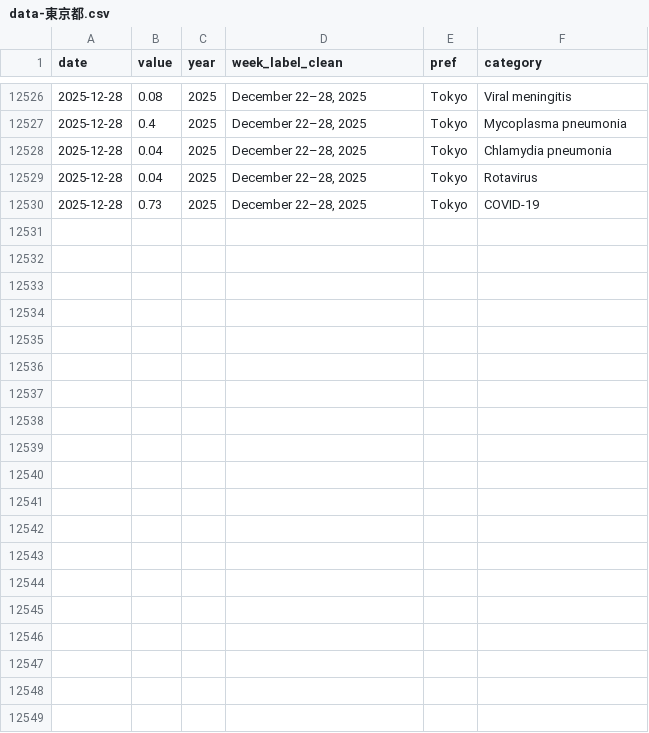
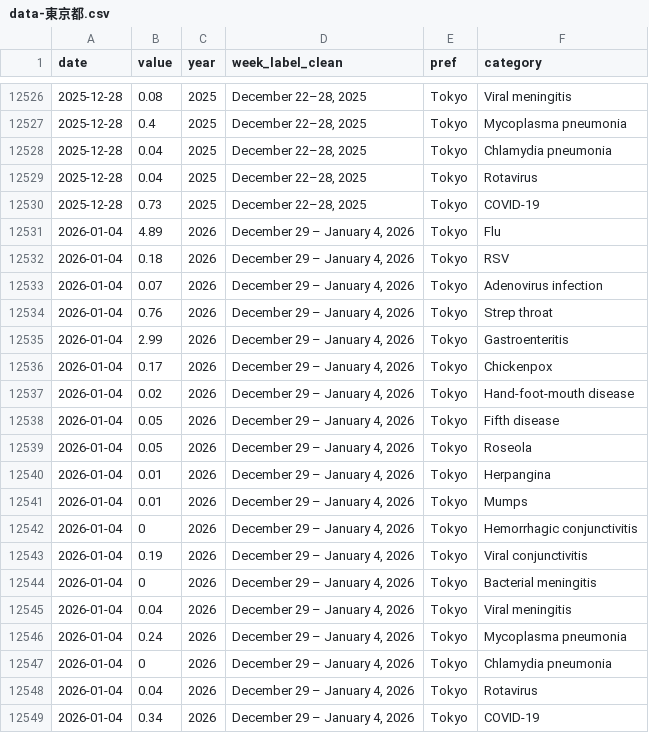
Before and after one commit to ryomakom/infectious_diseases_trend, a CSV file: docs/results/data-東京都.csv, drawn as a sheet; only a part is shown, gaps mark what is left out; the diff names each change by its address in the sheet, - before the commit and + after, or states it on an @@ line.

```diff
--- a/docs/results/data-東京都.csv
+++ b/docs/results/data-東京都.csv
+row 12531: 2026-01-04 | 4.89 | 2026 | December 29 – January 4, 2026 | Tokyo | Flu
+row 12532: 2026-01-04 | 0.18 | 2026 | December 29 – January 4, 2026 | Tokyo | RSV
+row 12533: 2026-01-04 | 0.07 | 2026 | December 29 – January 4, 2026 | Tokyo | Adenovirus infection
+row 12534: 2026-01-04 | 0.76 | 2026 | December 29 – January 4, 2026 | Tokyo | Strep throat
+row 12535: 2026-01-04 | 2.99 | 2026 | December 29 – January 4, 2026 | Tokyo | Gastroenteritis
+row 12536: 2026-01-04 | 0.17 | 2026 | December 29 – January 4, 2026 | Tokyo | Chickenpox
+row 12537: 2026-01-04 | 0.02 | 2026 | December 29 – January 4, 2026 | Tokyo | Hand-foot-mouth disease
+row 12538: 2026-01-04 | 0.05 | 2026 | December 29 – January 4, 2026 | Tokyo | Fifth disease
+row 12539: 2026-01-04 | 0.05 | 2026 | December 29 – January 4, 2026 | Tokyo | Roseola
+row 12540: 2026-01-04 | 0.01 | 2026 | December 29 – January 4, 2026 | Tokyo | Herpangina
+row 12541: 2026-01-04 | 0.01 | 2026 | December 29 – January 4, 2026 | Tokyo | Mumps
+row 12542: 2026-01-04 | 0 | 2026 | December 29 – January 4, 2026 | Tokyo | Hemorrhagic conjunctivitis
+row 12543: 2026-01-04 | 0.19 | 2026 | December 29 – January 4, 2026 | Tokyo | Viral conjunctivitis
+row 12544: 2026-01-04 | 0 | 2026 | December 29 – January 4, 2026 | Tokyo | Bacterial meningitis
+row 12545: 2026-01-04 | 0.04 | 2026 | December 29 – January 4, 2026 | Tokyo | Viral meningitis
+row 12546: 2026-01-04 | 0.24 | 2026 | December 29 – January 4, 2026 | Tokyo | Mycoplasma pneumonia
+row 12547: 2026-01-04 | 0 | 2026 | December 29 – January 4, 2026 | Tokyo | Chlamydia pneumonia
+row 12548: 2026-01-04 | 0.04 | 2026 | December 29 – January 4, 2026 | Tokyo | Rotavirus
+row 12549: 2026-01-04 | 0.34 | 2026 | December 29 – January 4, 2026 | Tokyo | COVID-19
```
Also changed, not shown: docs/results/data-全国.csv, logs/log.csv, 1 other file.
